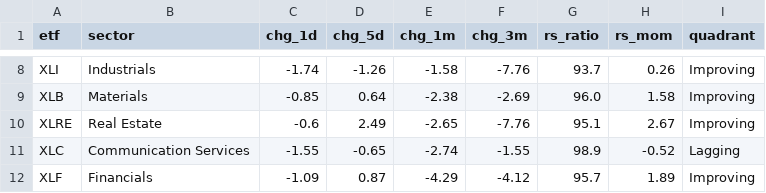
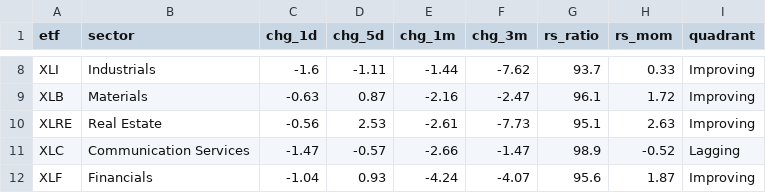
Before and after one commit to ArnaudVarela/TradingScan, a CSV file: sector_perf.csv, drawn as a sheet; only a part is shown, gaps mark what is left out; the diff covers the shown part only; the diff names each change by its address in the sheet, - before the commit and + after, or states it on an @@ line.

```diff
--- a/sector_perf.csv
+++ b/sector_perf.csv
-C8 (chg_1d): -1.74
+C8 (chg_1d): -1.6
-D8 (chg_5d): -1.26
+D8 (chg_5d): -1.11
-E8 (chg_1m): -1.58
+E8 (chg_1m): -1.44
-F8 (chg_3m): -7.76
+F8 (chg_3m): -7.62
-H8 (rs_mom): 0.26
+H8 (rs_mom): 0.33
-C9 (chg_1d): -0.85
+C9 (chg_1d): -0.63
-D9 (chg_5d): 0.64
+D9 (chg_5d): 0.87
-E9 (chg_1m): -2.38
+E9 (chg_1m): -2.16
-F9 (chg_3m): -2.69
+F9 (chg_3m): -2.47
-G9 (rs_ratio): 96.0
+G9 (rs_ratio): 96.1
-H9 (rs_mom): 1.58
+H9 (rs_mom): 1.72
-C10 (chg_1d): -0.6
+C10 (chg_1d): -0.56
-D10 (chg_5d): 2.49
+D10 (chg_5d): 2.53
-E10 (chg_1m): -2.65
+E10 (chg_1m): -2.61
-F10 (chg_3m): -7.76
+F10 (chg_3m): -7.73
-H10 (rs_mom): 2.67
+H10 (rs_mom): 2.63
-C11 (chg_1d): -1.55
+C11 (chg_1d): -1.47
-D11 (chg_5d): -0.65
+D11 (chg_5d): -0.57
-E11 (chg_1m): -2.74
+E11 (chg_1m): -2.66
-F11 (chg_3m): -1.55
+F11 (chg_3m): -1.47
-C12 (chg_1d): -1.09
+C12 (chg_1d): -1.04
-D12 (chg_5d): 0.87
+D12 (chg_5d): 0.93
-E12 (chg_1m): -4.29
+E12 (chg_1m): -4.24
-F12 (chg_3m): -4.12
+F12 (chg_3m): -4.07
-G12 (rs_ratio): 95.7
+G12 (rs_ratio): 95.6
-H12 (rs_mom): 1.89
+H12 (rs_mom): 1.87
```
Also changed, not shown: 31 edited cells elsewhere in this file, dashboard/public/market_setups.csv, market_universe.csv, 1 other file.
